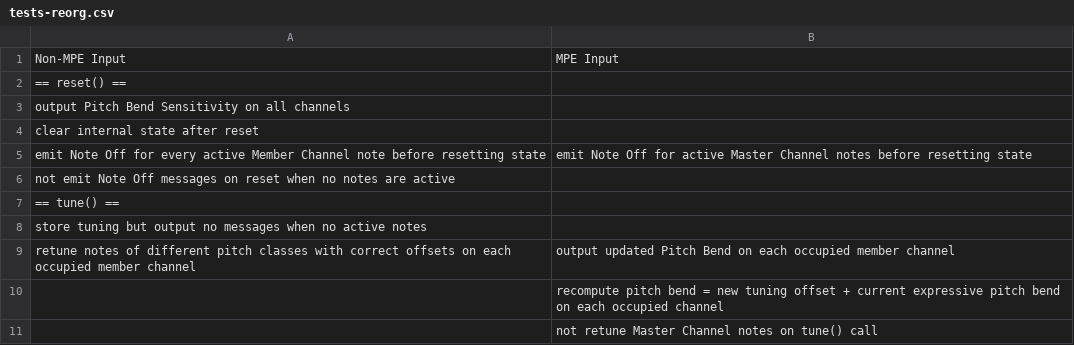
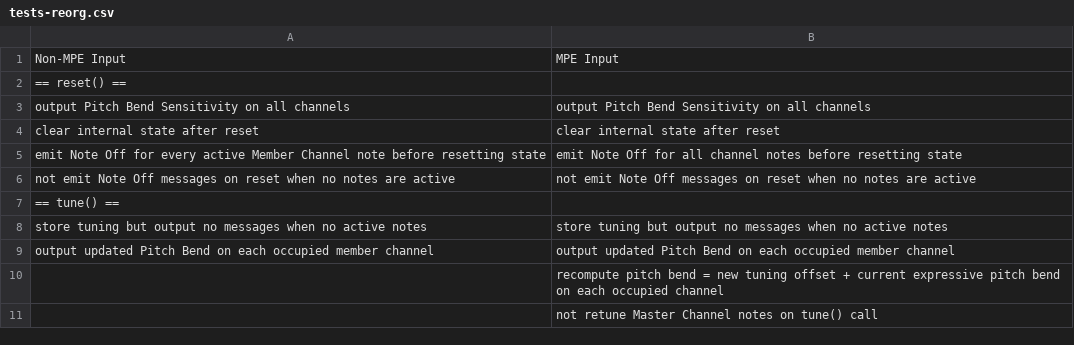
Before and after one commit to calinburloiu/microtonalist, a CSV file: issues/00154-mpe-tuner-poly-expr/tests-reorg.csv, drawn as a sheet; only a part is shown; the diff covers the shown part only.

```diff
--- a/issues/00154-mpe-tuner-poly-expr/tests-reorg.csv
+++ b/issues/00154-mpe-tuner-poly-expr/tests-reorg.csv
@@ -2,9 +2,9 @@ Non-MPE Input,MPE Input
 == reset() ==,
-output Pitch Bend Sensitivity on all channels,
-clear internal state after reset,
-emit Note Off for every active Member Channel note before resetting state,emit Note Off for active Master Channel notes before resetting state
-not emit Note Off messages on reset when no notes are active,
+output Pitch Bend Sensitivity on all channels,output Pitch Bend Sensitivity on all channels
+clear internal state after reset,clear internal state after reset
+emit Note Off for every active Member Channel note before resetting state,emit Note Off for all channel notes before resetting state
+not emit Note Off messages on reset when no notes are active,not emit Note Off messages on reset when no notes are active
 == tune() ==,
-store tuning but output no messages when no active notes,
-retune notes of different pitch classes with correct offsets on each occupied member channel,output updated Pitch Bend on each occupied member channel
+store tuning but output no messages when no active notes,store tuning but output no messages when no active notes
+output updated Pitch Bend on each occupied member channel,output updated Pitch Bend on each occupied member channel
 ,recompute pitch bend = new tuning offset + current expressive pitch bend on each occupied channel
```
Also changed, not shown: 2 added rows, 3 removed rows and 12 edited cells elsewhere in this file, 1 other file.
